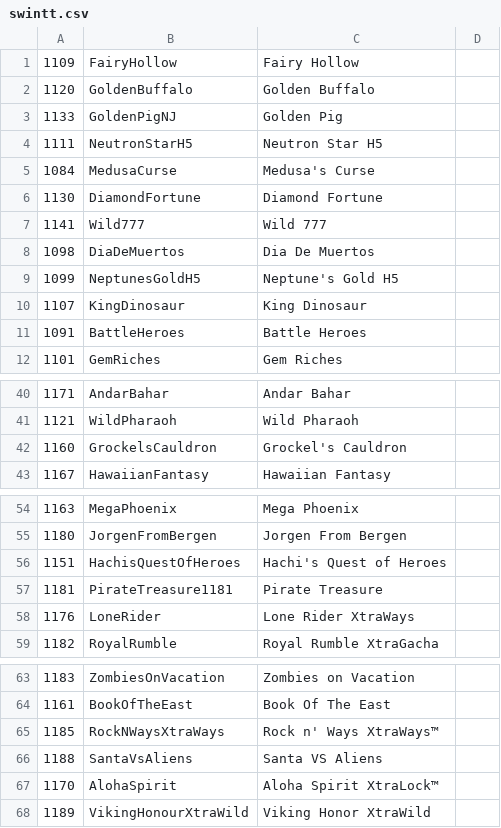
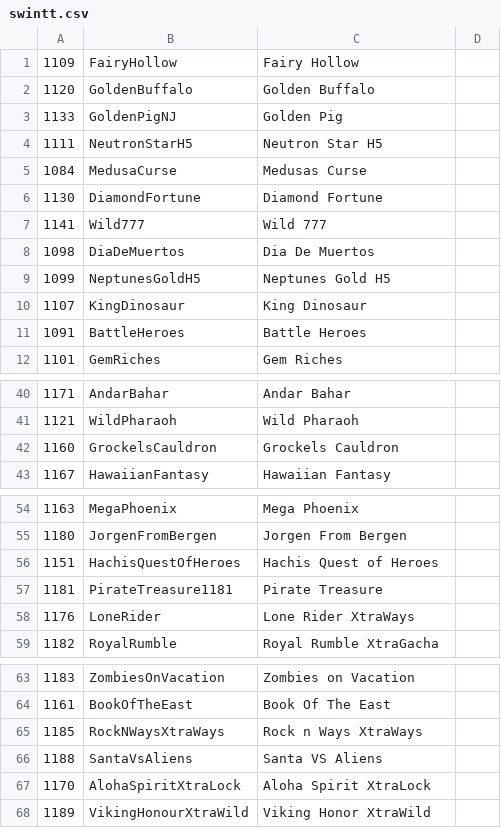
Before and after one commit to tecnodata2015/slots, a CSV file: swintt.csv, drawn as a sheet; only a part is shown, gaps mark what is left out; the diff names each change by its address in the sheet, - before the commit and + after, or states it on an @@ line.

Commit message:
se cambio el nombre del juego AlohaSpiritXtraLock

```diff
--- a/swintt.csv
+++ b/swintt.csv
-C5: Medusa's Curse
+C5: Medusas Curse
-C9: Neptune's Gold H5
+C9: Neptunes Gold H5
-C42: Grockel's Cauldron
+C42: Grockels Cauldron
-C56: Hachi's Quest of Heroes
+C56: Hachis Quest of Heroes
-C65: Rock n' Ways XtraWays™
+C65: Rock n Ways XtraWays
-B67: AlohaSpirit
+B67: AlohaSpiritXtraLock
-C67: Aloha Spirit XtraLock™
+C67: Aloha Spirit XtraLock
```
